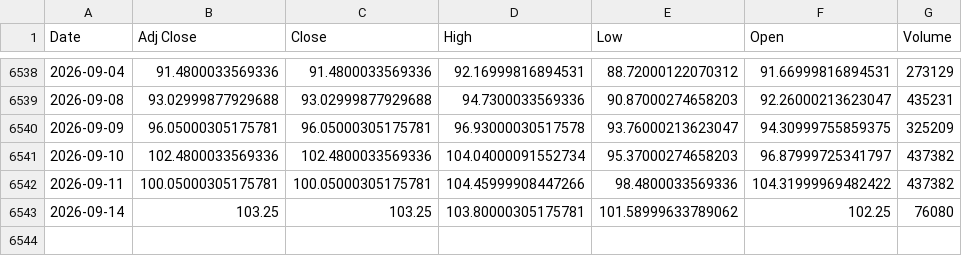
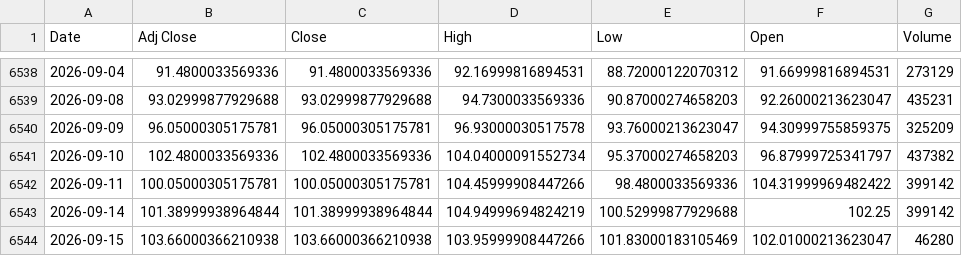
Before and after one commit to ahmed18y/GoldMind2, a CSV file: data/raw/03_STRONG/WTI_Oil.csv, drawn as a sheet; only a part is shown, gaps mark what is left out.

```diff
--- a/data/raw/03_STRONG/WTI_Oil.csv
+++ b/data/raw/03_STRONG/WTI_Oil.csv
@@ -6541,3 +6541,4 @@
 2026-09-10,102.4800033569336,102.4800033569336,104.04000091552734,95.37000274658203,96.87999725341797,437382
-2026-09-11,100.05000305175781,100.05000305175781,104.45999908447266,98.4800033569336,104.31999969482422,437382
-2026-09-14,103.25,103.25,103.80000305175781,101.58999633789062,102.25,76080
+2026-09-11,100.05000305175781,100.05000305175781,104.45999908447266,98.4800033569336,104.31999969482422,399142
+2026-09-14,101.38999938964844,101.38999938964844,104.94999694824219,100.52999877929688,102.25,399142
+2026-09-15,103.66000366210938,103.66000366210938,103.95999908447266,101.83000183105469,102.01000213623047,46280
```
Also changed, not shown: data/raw/02_CORE/Gold_World.csv, data/raw/02_CORE/USD_EGP.csv, 15 other files.
